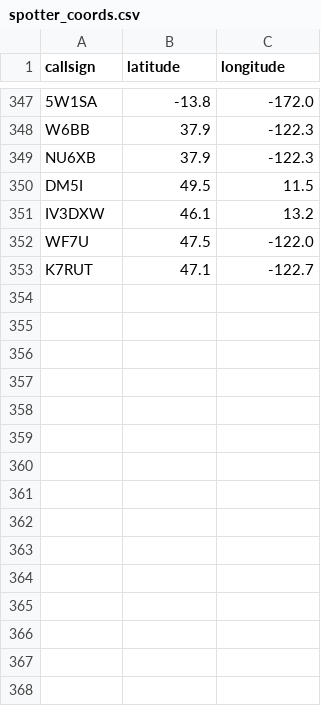
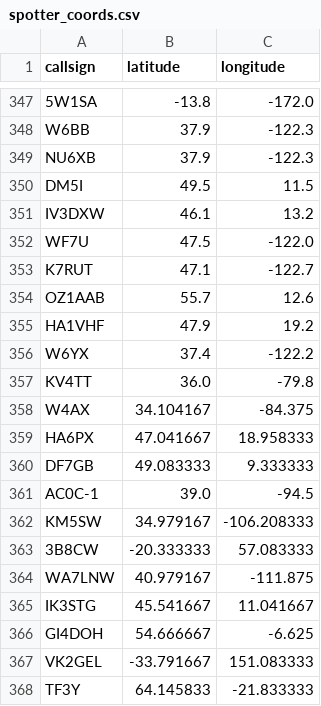
Before and after one commit to K5OHY/RBN_Map, a CSV file: spotter_coords.csv, drawn as a sheet; only a part is shown, gaps mark what is left out; the diff names each change by its address in the sheet, - before the commit and + after, or states it on an @@ line.

Commit message:
Update spotter_coords.csv

```diff
--- a/spotter_coords.csv
+++ b/spotter_coords.csv
+row 354: OZ1AAB | 55.7 | 12.6
+row 355: HA1VHF | 47.9 | 19.2
+row 356: W6YX | 37.4 | -122.2
+row 357: KV4TT | 36.0 | -79.8
+row 358: W4AX | 34.104167 | -84.375
+row 359: HA6PX | 47.041667 | 18.958333
+row 360: DF7GB | 49.083333 | 9.333333
+row 361: AC0C-1 | 39.0 | -94.5
+row 362: KM5SW | 34.979167 | -106.208333
+row 363: 3B8CW | -20.333333 | 57.083333
+row 364: WA7LNW | 40.979167 | -111.875
+row 365: IK3STG | 45.541667 | 11.041667
+row 366: GI4DOH | 54.666667 | -6.625
+row 367: VK2GEL | -33.791667 | 151.083333
+row 368: TF3Y | 64.145833 | -21.833333
```
